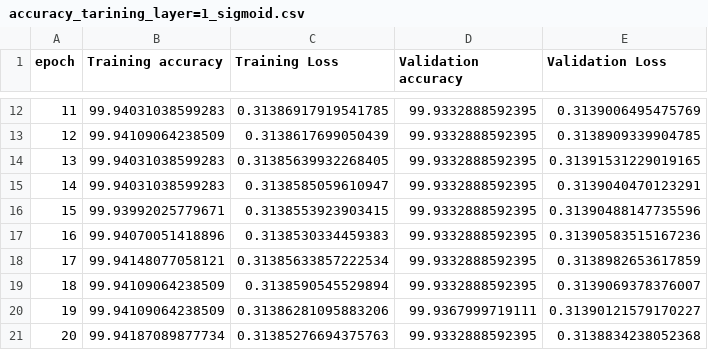
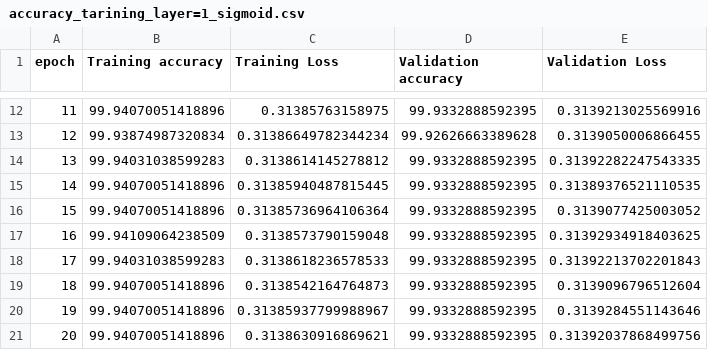
Before and after one commit to sumaiyaazad/credit-card-fraud-detection, a CSV file: result/xbnet/accuracy_tarining_layer=1_sigmoid.csv, drawn as a sheet; only a part is shown, gaps mark what is left out; the diff covers the shown part only.

```diff
--- a/result/xbnet/accuracy_tarining_layer=1_sigmoid.csv
+++ b/result/xbnet/accuracy_tarining_layer=1_sigmoid.csv
@@ -12,10 +12,10 @@ epoch,Training accuracy,Training Loss,Validation accuracy,Validation Loss
-11,99.94031038599283,0.31386917919541785,99.9332888592395,0.3139006495475769
-12,99.94109064238509,0.3138617699050439,99.9332888592395,0.3138909339904785
-13,99.94031038599283,0.31385639932268405,99.9332888592395,0.31391531229019165
-14,99.94031038599283,0.3138585059610947,99.9332888592395,0.3139040470123291
-15,99.93992025779671,0.3138553923903415,99.9332888592395,0.31390488147735596
-16,99.94070051418896,0.3138530334459383,99.9332888592395,0.31390583515167236
-17,99.94148077058121,0.31385633857222534,99.9332888592395,0.3138982653617859
-18,99.94109064238509,0.3138590545529894,99.9332888592395,0.3139069378376007
-19,99.94109064238509,0.31386281095883206,99.9367999719111,0.31390121579170227
-20,99.94187089877734,0.31385276694375763,99.9332888592395,0.3138834238052368
+11,99.94070051418896,0.31385763158975,99.9332888592395,0.3139213025569916
+12,99.93874987320834,0.31386649782344234,99.92626663389628,0.3139050006866455
+13,99.94031038599283,0.3138614145278812,99.9332888592395,0.31392282247543335
+14,99.94070051418896,0.31385940487815445,99.9332888592395,0.31389376521110535
+15,99.94070051418896,0.31385736964106364,99.9332888592395,0.3139077425003052
+16,99.94109064238509,0.3138573790159048,99.9332888592395,0.31392934918403625
+17,99.94031038599283,0.3138618236578533,99.9332888592395,0.31392213702201843
+18,99.94070051418896,0.3138542164764873,99.9332888592395,0.3139096796512604
+19,99.94070051418896,0.31385937799988967,99.9332888592395,0.3139284551143646
+20,99.94070051418896,0.3138630916869621,99.9332888592395,0.31392037868499756
```
Also changed, not shown: 31 edited cells elsewhere in this file, result/xbnet/accuracy_tarining_layer=1_none.csv, result/xbnet/accuracy_tarining_layer=1_softmax.csv, 47 other files.
